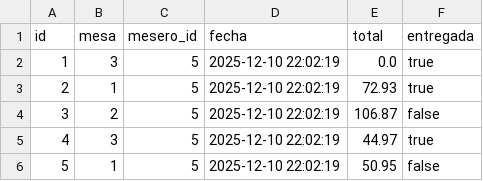
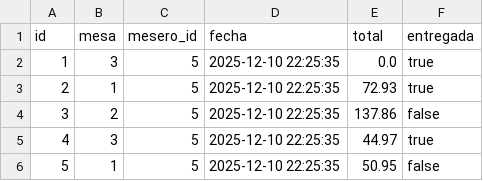
Before and after one commit to glugo-r/PF4_Rep, a CSV file: data/ordenes.csv, drawn as a sheet.

```diff
--- a/data/ordenes.csv
+++ b/data/ordenes.csv
@@ -1,6 +1,6 @@
 id,mesa,mesero_id,fecha,total,entregada
-1,3,5,2025-12-10 22:02:19,0.0,true
-2,1,5,2025-12-10 22:02:19,72.93,true
-3,2,5,2025-12-10 22:02:19,106.87,false
-4,3,5,2025-12-10 22:02:19,44.97,true
-5,1,5,2025-12-10 22:02:19,50.95,false
+1,3,5,2025-12-10 22:25:35,0.0,true
+2,1,5,2025-12-10 22:25:35,72.93,true
+3,2,5,2025-12-10 22:25:35,137.86,false
+4,3,5,2025-12-10 22:25:35,44.97,true
+5,1,5,2025-12-10 22:25:35,50.95,false
```
Also changed, not shown: 7 other files.
